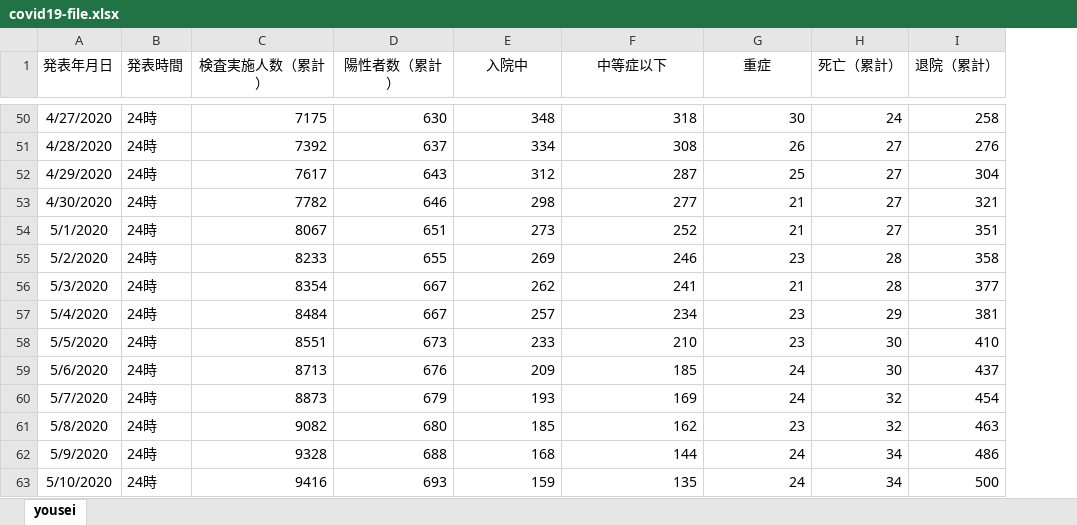
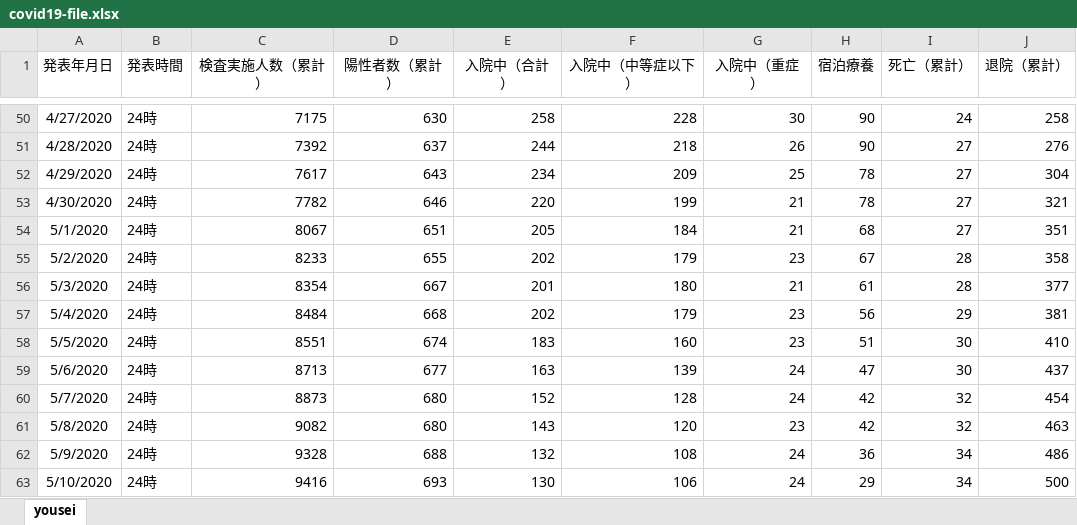
Before and after one commit to inadati-services/covid19-analytics.services, an Excel workbook: scraping-bot/script/covid19-file.xlsx, sheet yousei, drawn as a sheet; only a part is shown, gaps mark what is left out; values as stored, in another font and other column widths than the file's, no borders; the diff covers the shown part only; the diff names each change by its address in the sheet, - before the commit and + after, or states it on an @@ line.

```diff
--- a/scraping-bot/script/covid19-file.xlsx (sheet yousei)
+++ b/scraping-bot/script/covid19-file.xlsx (sheet yousei)
+column H (宿泊療養), rows 50-63: 90 | 90 | 78 | 78 | 68 | 67 | 61 | 56 | 51 | 47 | 42 | 42 | 36 | 29
-E1: 入院中
+E1: 入院中（合計）
-F1: 中等症以下
+F1: 入院中（中等症以下）
-G1: 重症
+G1: 入院中（重症）
-E50 (入院中（合計）): 348
+E50 (入院中（合計）): 258
-F50 (入院中（中等症以下）): 318
+F50 (入院中（中等症以下）): 228
-E51 (入院中（合計）): 334
+E51 (入院中（合計）): 244
-F51 (入院中（中等症以下）): 308
+F51 (入院中（中等症以下）): 218
-E52 (入院中（合計）): 312
+E52 (入院中（合計）): 234
-F52 (入院中（中等症以下）): 287
+F52 (入院中（中等症以下）): 209
-E53 (入院中（合計）): 298
+E53 (入院中（合計）): 220
-F53 (入院中（中等症以下）): 277
+F53 (入院中（中等症以下）): 199
-E54 (入院中（合計）): 273
+E54 (入院中（合計）): 205
-F54 (入院中（中等症以下）): 252
+F54 (入院中（中等症以下）): 184
-E55 (入院中（合計）): 269
+E55 (入院中（合計）): 202
-F55 (入院中（中等症以下）): 246
+F55 (入院中（中等症以下）): 179
-E56 (入院中（合計）): 262
+E56 (入院中（合計）): 201
-F56 (入院中（中等症以下）): 241
+F56 (入院中（中等症以下）): 180
-D57 (陽性者数（累計）): 667
+D57 (陽性者数（累計）): 668
-E57 (入院中（合計）): 257
+E57 (入院中（合計）): 202
-F57 (入院中（中等症以下）): 234
+F57 (入院中（中等症以下）): 179
-D58 (陽性者数（累計）): 673
+D58 (陽性者数（累計）): 674
-E58 (入院中（合計）): 233
+E58 (入院中（合計）): 183
-F58 (入院中（中等症以下）): 210
+F58 (入院中（中等症以下）): 160
-D59 (陽性者数（累計）): 676
+D59 (陽性者数（累計）): 677
-E59 (入院中（合計）): 209
+E59 (入院中（合計）): 163
-F59 (入院中（中等症以下）): 185
+F59 (入院中（中等症以下）): 139
-D60 (陽性者数（累計）): 679
+D60 (陽性者数（累計）): 680
-E60 (入院中（合計）): 193
+E60 (入院中（合計）): 152
-F60 (入院中（中等症以下）): 169
+F60 (入院中（中等症以下）): 128
-E61 (入院中（合計）): 185
+E61 (入院中（合計）): 143
-F61 (入院中（中等症以下）): 162
+F61 (入院中（中等症以下）): 120
-E62 (入院中（合計）): 168
+E62 (入院中（合計）): 132
-F62 (入院中（中等症以下）): 144
+F62 (入院中（中等症以下）): 108
-E63 (入院中（合計）): 159
+E63 (入院中（合計）): 130
-F63 (入院中（中等症以下）): 135
+F63 (入院中（中等症以下）): 106
```
Also changed, not shown: 52 added rows and 86 edited cells elsewhere in this sheet, formulas that keep their value, 1 other file.
